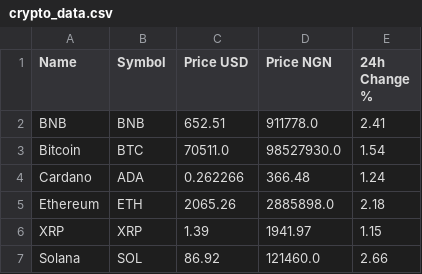
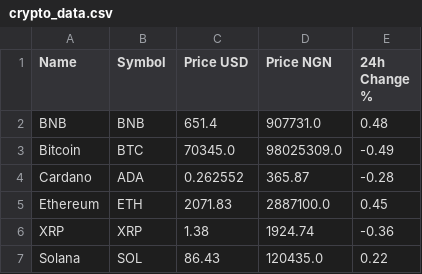
Before and after one commit to Favourolu/afriterminal, a CSV file: crypto_data.csv, drawn as a sheet.

```diff
--- a/crypto_data.csv
+++ b/crypto_data.csv
@@ -1,7 +1,7 @@
 Name,Symbol,Price USD,Price NGN,24h Change %
-BNB,BNB,652.51,911778.0,2.41
-Bitcoin,BTC,70511.0,98527930.0,1.54
-Cardano,ADA,0.262266,366.48,1.24
-Ethereum,ETH,2065.26,2885898.0,2.18
-XRP,XRP,1.39,1941.97,1.15
-Solana,SOL,86.92,121460.0,2.66
+BNB,BNB,651.4,907731.0,0.48
+Bitcoin,BTC,70345.0,98025309.0,-0.49
+Cardano,ADA,0.262552,365.87,-0.28
+Ethereum,ETH,2071.83,2887100.0,0.45
+XRP,XRP,1.38,1924.74,-0.36
+Solana,SOL,86.43,120435.0,0.22
```
Also changed, not shown: african_exchanges.csv, commodities_data.csv, 1 other file.
